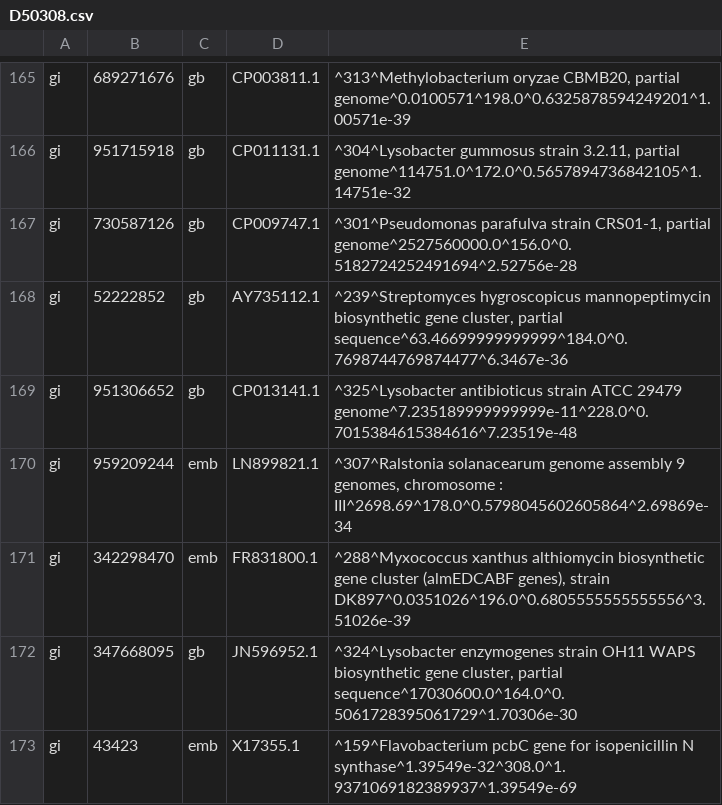
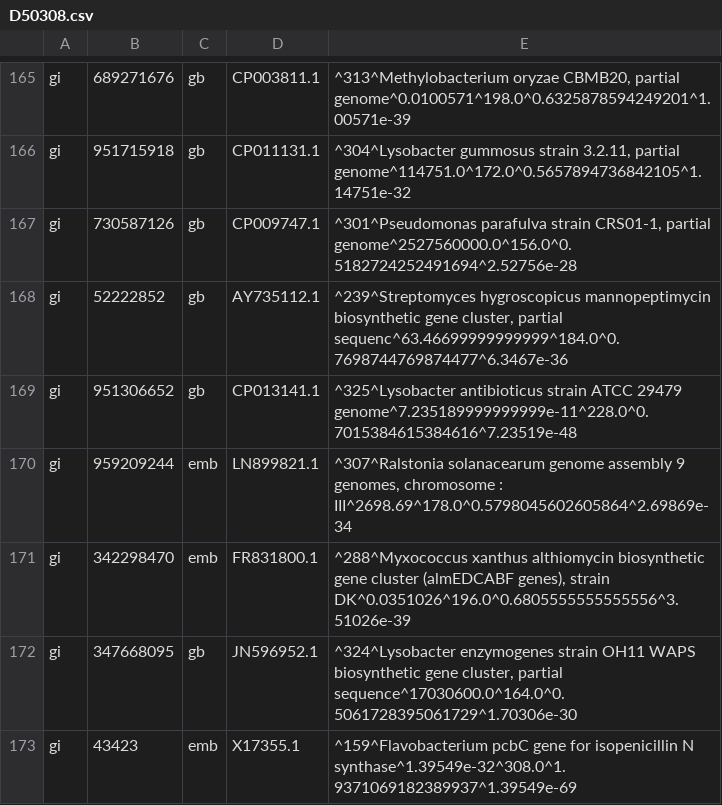
Before and after one commit to NathanDavis-UW/Notes, a CSV file: PycharmProjects/NRPSQaunification/Analysis/NRPS/NRPSCSV/D50308.csv, drawn as a sheet; only a part is shown, gaps mark what is left out; the diff covers the shown part only.

```diff
--- a/PycharmProjects/NRPSQaunification/Analysis/NRPS/NRPSCSV/D50308.csv
+++ b/PycharmProjects/NRPSQaunification/Analysis/NRPS/NRPSCSV/D50308.csv
@@ -167,6 +167,6 @@ gi|951715918|gb|CP011131.1|^304^Lysobacter gummosus strain 3.2.11, partial genom
 gi|730587126|gb|CP009747.1|^301^Pseudomonas parafulva strain CRS01-1, partial genome^2527560000.0^156.0^0.5182724252491694^2.52756e-28
-gi|52222852|gb|AY735112.1|^239^Streptomyces hygroscopicus mannopeptimycin biosynthetic gene cluster, partial sequence^63.46699999999999^184.0^0.7698744769874477^6.3467e-36
+gi|52222852|gb|AY735112.1|^239^Streptomyces hygroscopicus mannopeptimycin biosynthetic gene cluster, partial sequenc^63.46699999999999^184.0^0.7698744769874477^6.3467e-36
 gi|951306652|gb|CP013141.1|^325^Lysobacter antibioticus strain ATCC 29479 genome^7.235189999999999e-11^228.0^0.7015384615384616^7.23519e-48
 gi|959209244|emb|LN899821.1|^307^Ralstonia solanacearum genome assembly 9 genomes, chromosome : III^2698.69^178.0^0.5798045602605864^2.69869e-34
-gi|342298470|emb|FR831800.1|^288^Myxococcus xanthus althiomycin biosynthetic gene cluster (almEDCABF genes), strain DK897^0.0351026^196.0^0.6805555555555556^3.51026e-39
+gi|342298470|emb|FR831800.1|^288^Myxococcus xanthus althiomycin biosynthetic gene cluster (almEDCABF genes), strain DK^0.0351026^196.0^0.6805555555555556^3.51026e-39
 gi|347668095|gb|JN596952.1|^324^Lysobacter enzymogenes strain OH11 WAPS biosynthetic gene cluster, partial sequence^17030600.0^164.0^0.5061728395061729^1.70306e-30
```
Also changed, not shown: 20 edited cells elsewhere in this file, PycharmProjects/NRPSQaunification/Analysis/NRPS/NRPSCSV/NW_003020110.csv, 7 other files.
